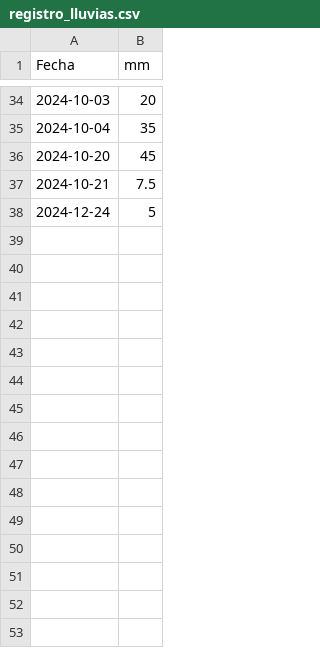
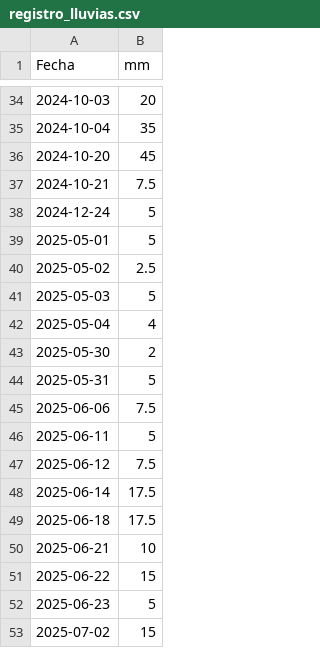
Before and after one commit to mvillasante/pitao_cocijo, a CSV file: data/registro_lluvias.csv, drawn as a sheet; only a part is shown, gaps mark what is left out; the diff names each change by its address in the sheet, - before the commit and + after, or states it on an @@ line.

Commit message:
💫🗃️ 🌧️  update data

```diff
--- a/data/registro_lluvias.csv
+++ b/data/registro_lluvias.csv
+row 39: 2025-05-01 | 5
+row 40: 2025-05-02 | 2.5
+row 41: 2025-05-03 | 5
+row 42: 2025-05-04 | 4
+row 43: 2025-05-30 | 2
+row 44: 2025-05-31 | 5
+row 45: 2025-06-06 | 7.5
+row 46: 2025-06-11 | 5
+row 47: 2025-06-12 | 7.5
+row 48: 2025-06-14 | 17.5
+row 49: 2025-06-18 | 17.5
+row 50: 2025-06-21 | 10
+row 51: 2025-06-22 | 15
+row 52: 2025-06-23 | 5
+row 53: 2025-07-02 | 15
```
